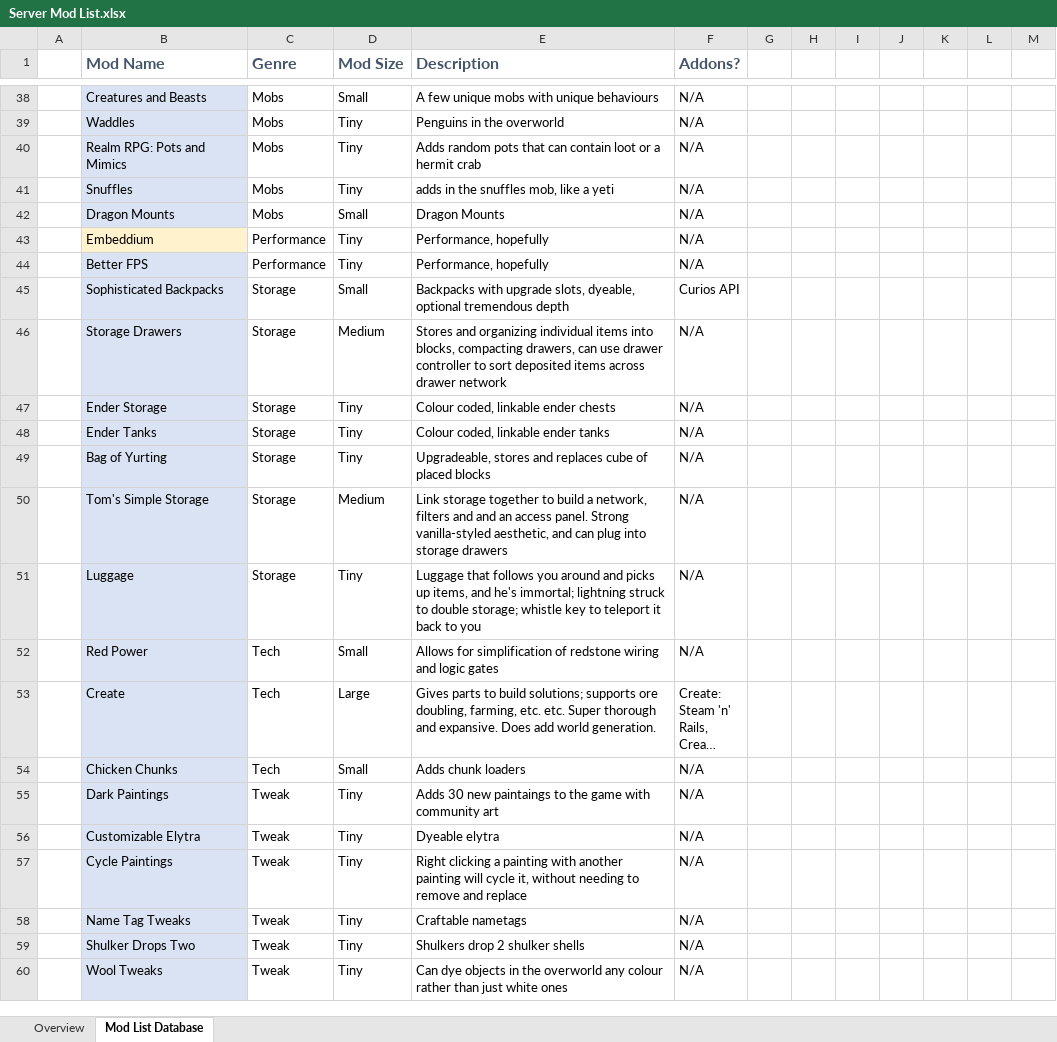
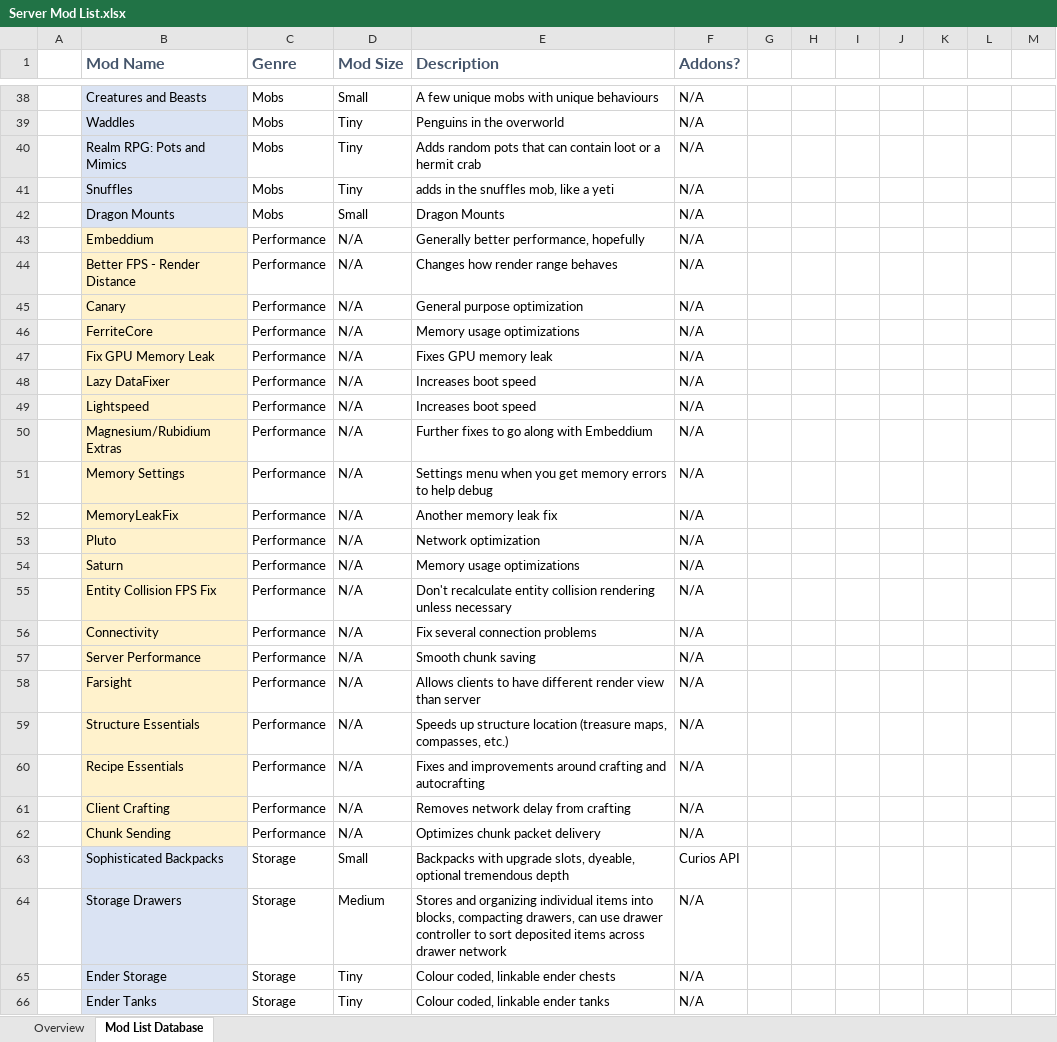
Before and after one commit to BrynneXVII/Lads-Modded-Minecraft-2023, an Excel workbook: Server Mod List.xlsx, sheet Mod List Database, drawn as a sheet; only a part is shown, gaps mark what is left out; the shorter side is filled out with more unchanged rows; long unchanged cells end in …; values as stored, in another font and other column widths than the file's, no borders; conditional formats not drawn; removed rows and columns are numbered as before the commit, all else as after; the diff names each change by its address in the sheet, - before the commit and + after, or states it on an @@ line.

Commit message:
Performance mods

```diff
--- a/Server Mod List.xlsx (sheet Mod List Database)
+++ b/Server Mod List.xlsx (sheet Mod List Database)
-D43 (Mod Size): Tiny
+D43 (Mod Size): N/A
-E43 (Description): Performance, hopefully
+E43 (Description): Generally better performance, hopefully
-row 44:  | Better FPS | Performance | Tiny | Performance, hopefully | N/A
+row 44:  | Better FPS - Render Distance | Performance | N/A | Changes how render range behaves | N/A
+row 45:  | Canary | Performance | N/A | General purpose optimization | N/A
+row 46:  | FerriteCore | Performance | N/A | Memory usage optimizations | N/A
+row 47:  | Fix GPU Memory Leak | Performance | N/A | Fixes GPU memory leak | N/A
+row 48:  | Lazy DataFixer | Performance | N/A | Increases boot speed | N/A
+row 49:  | Lightspeed | Performance | N/A | Increases boot speed | N/A
+row 50:  | Magnesium/Rubidium Extras | Performance | N/A | Further fixes to go along with Embeddium | N/A
+row 51:  | Memory Settings | Performance | N/A | Settings menu when you get memory errors to help debug | N/A
+row 52:  | MemoryLeakFix | Performance | N/A | Another memory leak fix | N/A
+row 53:  | Pluto | Performance | N/A | Network optimization | N/A
+row 54:  | Saturn | Performance | N/A | Memory usage optimizations | N/A
+row 55:  | Entity Collision FPS Fix | Performance | N/A | Don't recalculate entity collision rendering unless necessary | N/A
+row 56:  | Connectivity | Performance | N/A | Fix several connection problems | N/A
+row 57:  | Server Performance | Performance | N/A | Smooth chunk saving | N/A
+row 58:  | Farsight | Performance | N/A | Allows clients to have different render view than server | N/A
+row 59:  | Structure Essentials | Performance | N/A | Speeds up structure location (treasure maps, compasses, etc.) | N/A
+row 60:  | Recipe Essentials | Performance | N/A | Fixes and improvements around crafting and autocrafting | N/A
+row 61:  | Client Crafting | Performance | N/A | Removes network delay from crafting | N/A
+row 62:  | Chunk Sending | Performance | N/A | Optimizes chunk packet delivery | N/A
```
Also changed, not shown: 32 other files.
